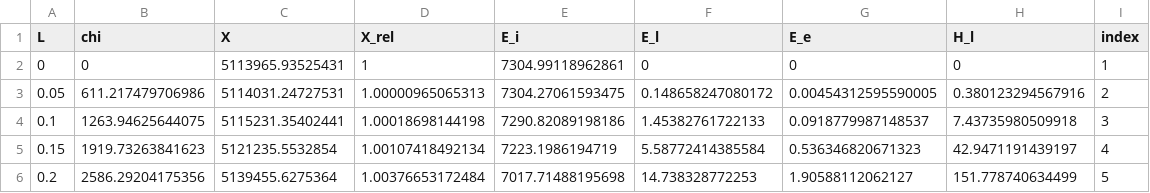
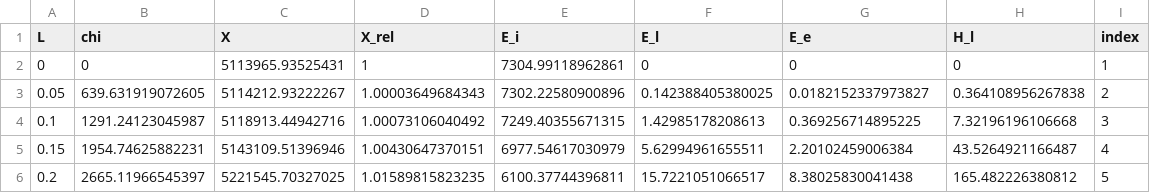
Before and after one commit to emlab-ucsb/CFA-concept-paper, a CSV file: results/best_combination_of_L_and_Chi.csv, drawn as a sheet; only a part is shown; the diff covers the shown part only.

```diff
--- a/results/best_combination_of_L_and_Chi.csv
+++ b/results/best_combination_of_L_and_Chi.csv
@@ -2,5 +2,5 @@
 0,0,5113965.93525431,1,7304.99118962861,0,0,0,1
-0.05,611.217479706986,5114031.24727531,1.00000965065313,7304.27061593475,0.148658247080172,0.00454312595590005,0.380123294567916,2
-0.1,1263.94625644075,5115231.35402441,1.00018698144198,7290.82089198186,1.45382761722133,0.0918779987148537,7.43735980509918,3
-0.15,1919.73263841623,5121235.5532854,1.00107418492134,7223.1986194719,5.58772414385584,0.536346820671323,42.9471191439197,4
-0.2,2586.29204175356,5139455.6275364,1.00376653172484,7017.71488195698,14.738328772253,1.90588112062127,151.778740634499,5
+0.05,639.631919072605,5114212.93222267,1.00003649684343,7302.22580900896,0.142388405380025,0.0182152337973827,0.364108956267838,2
+0.1,1291.24123045987,5118913.44942716,1.00073106040492,7249.40355671315,1.42985178208613,0.369256714895225,7.32196196106668,3
+0.15,1954.74625882231,5143109.51396946,1.00430647370151,6977.54617030979,5.62994961655511,2.20102459006384,43.5264921166487,4
+0.2,2665.11966545397,5221545.70327025,1.01589815823235,6100.37744396811,15.7221051066517,8.38025830041438,165.482226380812,5
```
Also changed, not shown: 109 edited cells elsewhere in this file, 8 other files.
